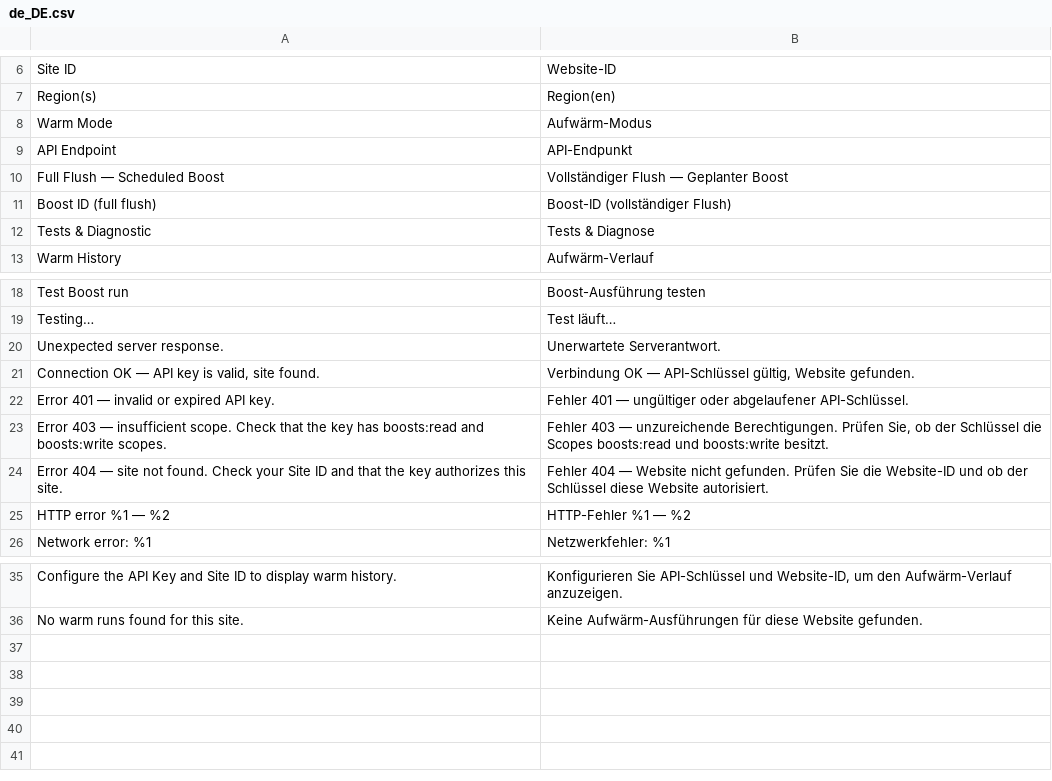
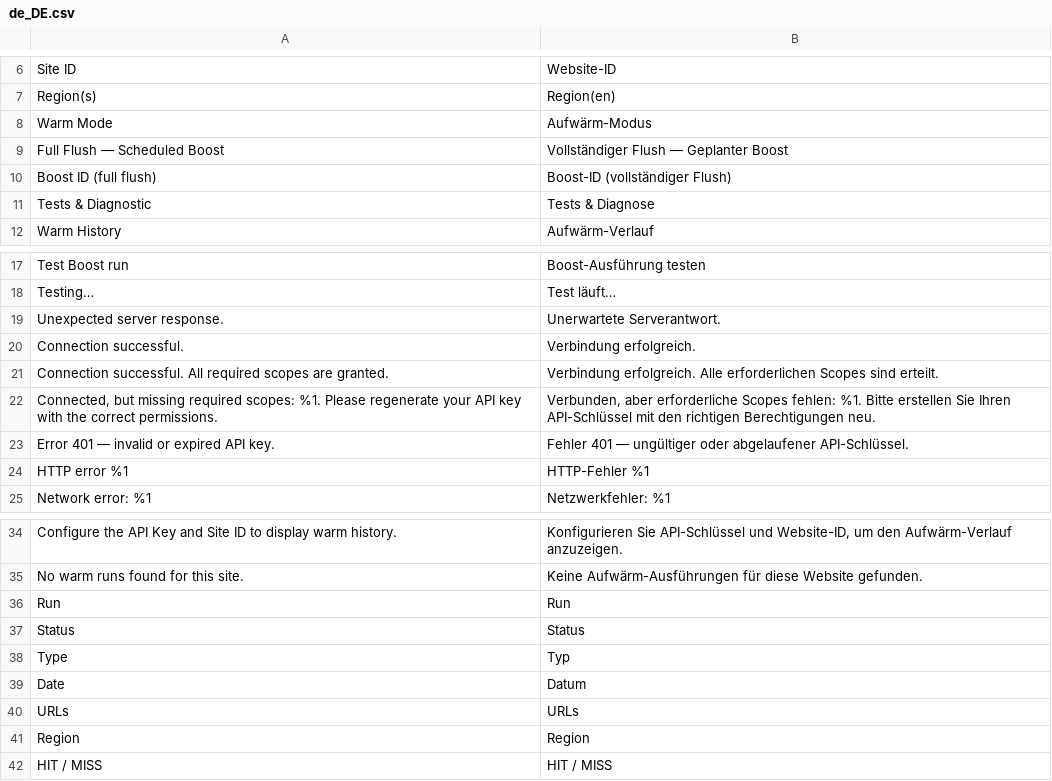
Before and after one commit to nhodin/cacheboost-magento-plugin, a CSV file: app/code/CacheBoost/Warmer/i18n/de_DE.csv, drawn as a sheet; only a part is shown, gaps mark what is left out.

```diff
--- a/app/code/CacheBoost/Warmer/i18n/de_DE.csv
+++ b/app/code/CacheBoost/Warmer/i18n/de_DE.csv
@@ -8,3 +8,2 @@
 "Warm Mode","Aufwärm-Modus"
-"API Endpoint","API-Endpunkt"
 "Full Flush — Scheduled Boost","Vollständiger Flush — Geplanter Boost"
@@ -20,7 +19,7 @@
 "Unexpected server response.","Unerwartete Serverantwort."
-"Connection OK — API key is valid, site found.","Verbindung OK — API-Schlüssel gültig, Website gefunden."
+"Connection successful.","Verbindung erfolgreich."
+"Connection successful. All required scopes are granted.","Verbindung erfolgreich. Alle erforderlichen Scopes sind erteilt."
+"Connected, but missing required scopes: %1. Please regenerate your API key with the correct permissions.","Verbunden, aber erforderliche Scopes fehlen: %1. Bitte erstellen Sie Ihren API-Schlüssel mit den richtigen Berechtigungen neu."
 "Error 401 — invalid or expired API key.","Fehler 401 — ungültiger oder abgelaufener API-Schlüssel."
-"Error 403 — insufficient scope. Check that the key has boosts:read and boosts:write scopes.","Fehler 403 — unzureichende Berechtigungen. Prüfen Sie, ob der Schlüssel die Scopes boosts:read und boosts:write besitzt."
-"Error 404 — site not found. Check your Site ID and that the key authorizes this site.","Fehler 404 — Website nicht gefunden. Prüfen Sie die Website-ID und ob der Schlüssel diese Website autorisiert."
-"HTTP error %1 — %2","HTTP-Fehler %1 — %2"
+"HTTP error %1","HTTP-Fehler %1"
 "Network error: %1","Netzwerkfehler: %1"
@@ -36 +35,8 @@
 "No warm runs found for this site.","Keine Aufwärm-Ausführungen für diese Website gefunden."
+"Run","Run"
+"Status","Status"
+"Type","Typ"
+"Date","Datum"
+"URLs","URLs"
+"Region","Region"
+"HIT / MISS","HIT / MISS"
```
Also changed, not shown: app/code/CacheBoost/Warmer/i18n/en_US.csv, app/code/CacheBoost/Warmer/i18n/es_ES.csv, 14 other files.
